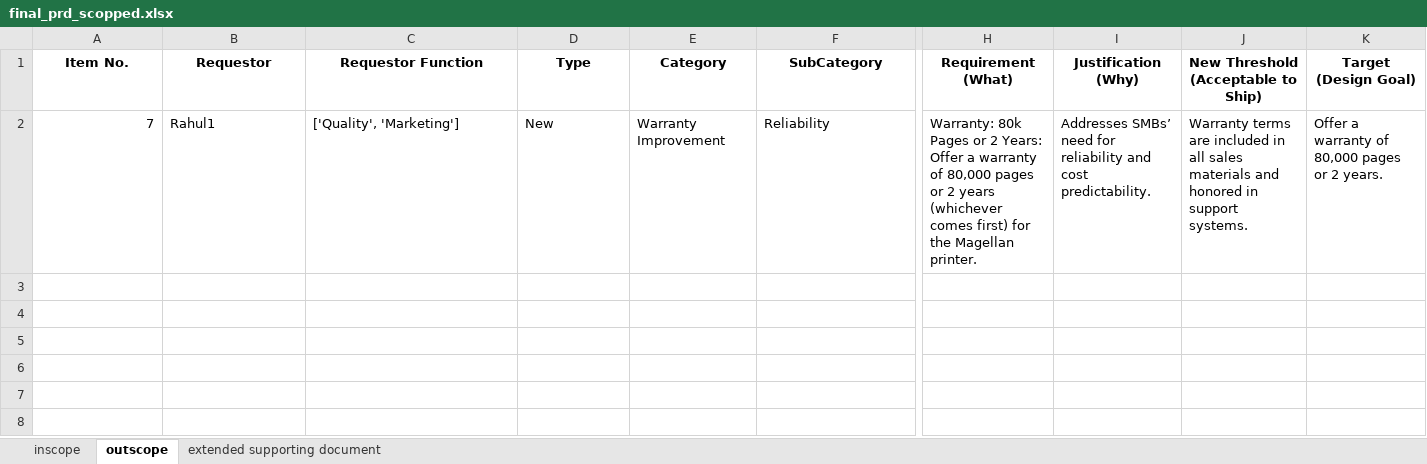
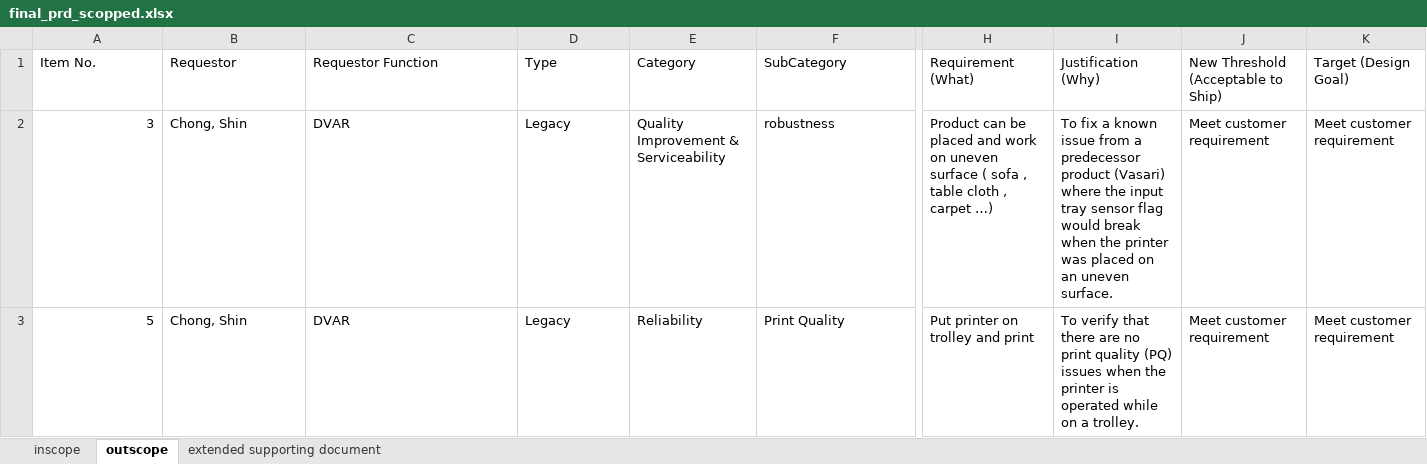
Before and after one commit to meaniketdubey/git_demo, an Excel workbook: consolidation/output/final_prd_scopped.xlsx, sheet outscope, drawn as a sheet; only a part is shown, gaps mark what is left out; values as stored, in another font and other column widths than the file's, no borders; removed rows and columns are numbered as before the commit, all else as after; rows hold the shown columns only; the diff covers the shown part only; the diff names each change by its address in the sheet, - before the commit and + after, or states it on an @@ line.

```diff
--- a/consolidation/output/final_prd_scopped.xlsx (sheet outscope)
+++ b/consolidation/output/final_prd_scopped.xlsx (sheet outscope)
@@ A1:K1 bold: on → off, alignment: center → left @@
-row 2: 7 | Rahul1 | ['Quality', 'Marketing'] | New | Warranty Improvement | Reliability | Warranty: 80k Pages or 2 Years: Offer a warranty of 80,000 pages or 2 years (whichever comes first) for the Magellan printer. | Addresses SMBs’ need for reliability and cost predictability. | Warranty terms are included in all sales materials and honored in support systems. | Offer a warranty of 80,000 pages or 2 years.
+row 2: 3 | Chong, Shin | DVAR | Legacy | Quality Improvement & Serviceability | robustness | Product can be placed and work on uneven surface ( sofa , table cloth , carpet …) | To fix a known issue from a predecessor product (Vasari) where the input tray sensor flag would break when the printer was placed on an uneven surface. | Meet customer requirement | Meet customer requirement
+row 3: 5 | Chong, Shin | DVAR | Legacy | Reliability | Print Quality | Put printer on trolley and print | To verify that there are no print quality (PQ) issues when the printer is operated while on a trolley. | Meet customer requirement | Meet customer requirement
```
Also changed, not shown: cell formats elsewhere in this sheet, sheet inscope, sheet extended supporting document.
